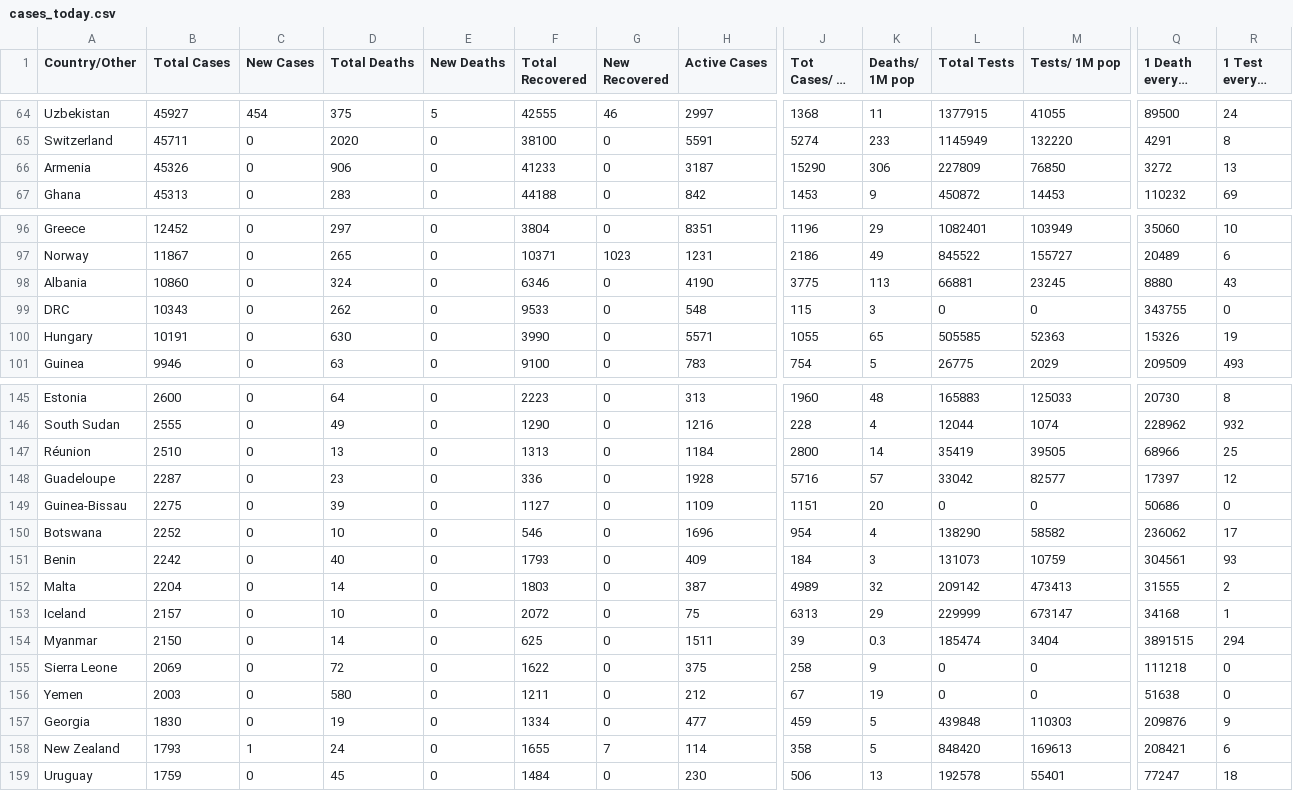
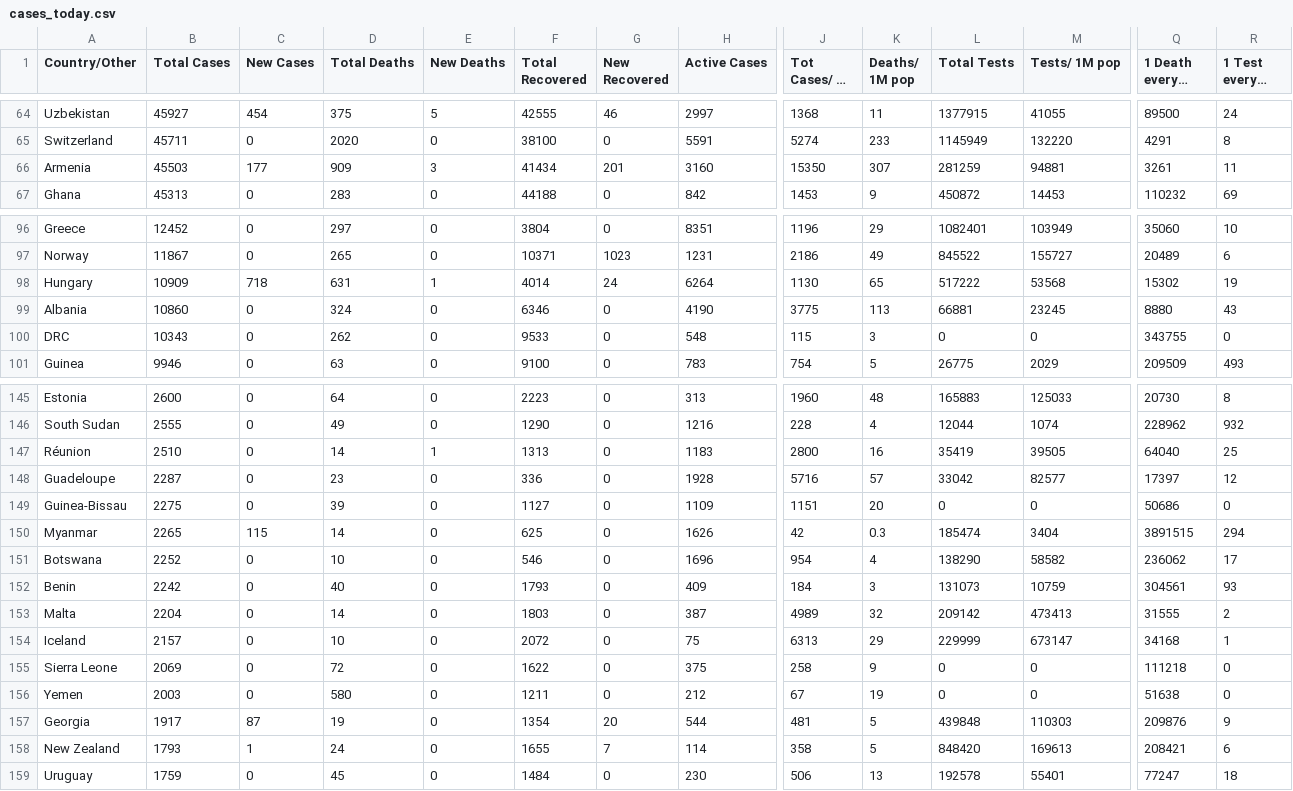
Before and after one commit to innolabglobal/corona-parser, a CSV file: cases_today.csv, drawn as a sheet; only a part is shown, gaps mark what is left out; long unchanged cells end in …; removed rows and columns are numbered as before the commit, all else as after; rows hold the shown columns only; the diff covers the shown part only; the diff names each change by its address in the sheet, - before the commit and + after, or states it on an @@ line.

```diff
--- a/cases_today.csv
+++ b/cases_today.csv
-B66 (Total Cases): 45326
+B66 (Total Cases): 45503
-C66 (New Cases): 0
+C66 (New Cases): 177
-D66 (Total Deaths): 906
+D66 (Total Deaths): 909
-E66 (New Deaths): 0
+E66 (New Deaths): 3
-F66 (Total Recovered): 41233
+F66 (Total Recovered): 41434
-G66 (New Recovered): 0
+G66 (New Recovered): 201
-H66 (Active Cases): 3187
+H66 (Active Cases): 3160
-J66 (Tot Cases/ 1M pop): 15290
+J66 (Tot Cases/ 1M pop): 15350
-K66 (Deaths/ 1M pop): 306
+K66 (Deaths/ 1M pop): 307
-L66 (Total Tests): 227809
+L66 (Total Tests): 281259
-M66 (Tests/ 1M pop): 76850
+M66 (Tests/ 1M pop): 94881
-Q66 (1 Death every X ppl): 3272
+Q66 (1 Death every X ppl): 3261
-R66 (1 Test every X ppl): 13
+R66 (1 Test every X ppl): 11
+row 98: Hungary | 10909 | 718 | 631 | 1 | 4014 | 24 | 6264 | 1130 | 65 | 517222 | 53568 | 15302 | 19
-row 100: Hungary | 10191 | 0 | 630 | 0 | 3990 | 0 | 5571 | 1055 | 65 | 505585 | 52363 | 15326 | 19
-D147 (Total Deaths): 13
+D147 (Total Deaths): 14
-E147 (New Deaths): 0
+E147 (New Deaths): 1
-H147 (Active Cases): 1184
+H147 (Active Cases): 1183
-K147 (Deaths/ 1M pop): 14
+K147 (Deaths/ 1M pop): 16
-Q147 (1 Death every X ppl): 68966
+Q147 (1 Death every X ppl): 64040
+row 150: Myanmar | 2265 | 115 | 14 | 0 | 625 | 0 | 1626 | 42 | 0.3 | 185474 | 3404 | 3891515 | 294
-row 154: Myanmar | 2150 | 0 | 14 | 0 | 625 | 0 | 1511 | 39 | 0.3 | 185474 | 3404 | 3891515 | 294
-B157 (Total Cases): 1830
+B157 (Total Cases): 1917
-C157 (New Cases): 0
+C157 (New Cases): 87
-F157 (Total Recovered): 1334
+F157 (Total Recovered): 1354
-G157 (New Recovered): 0
+G157 (New Recovered): 20
-H157 (Active Cases): 477
+H157 (Active Cases): 544
-J157 (Tot Cases/ 1M pop): 459
+J157 (Tot Cases/ 1M pop): 481
```
Also changed, not shown: 34 edited cells elsewhere in this file, cases.csv.
